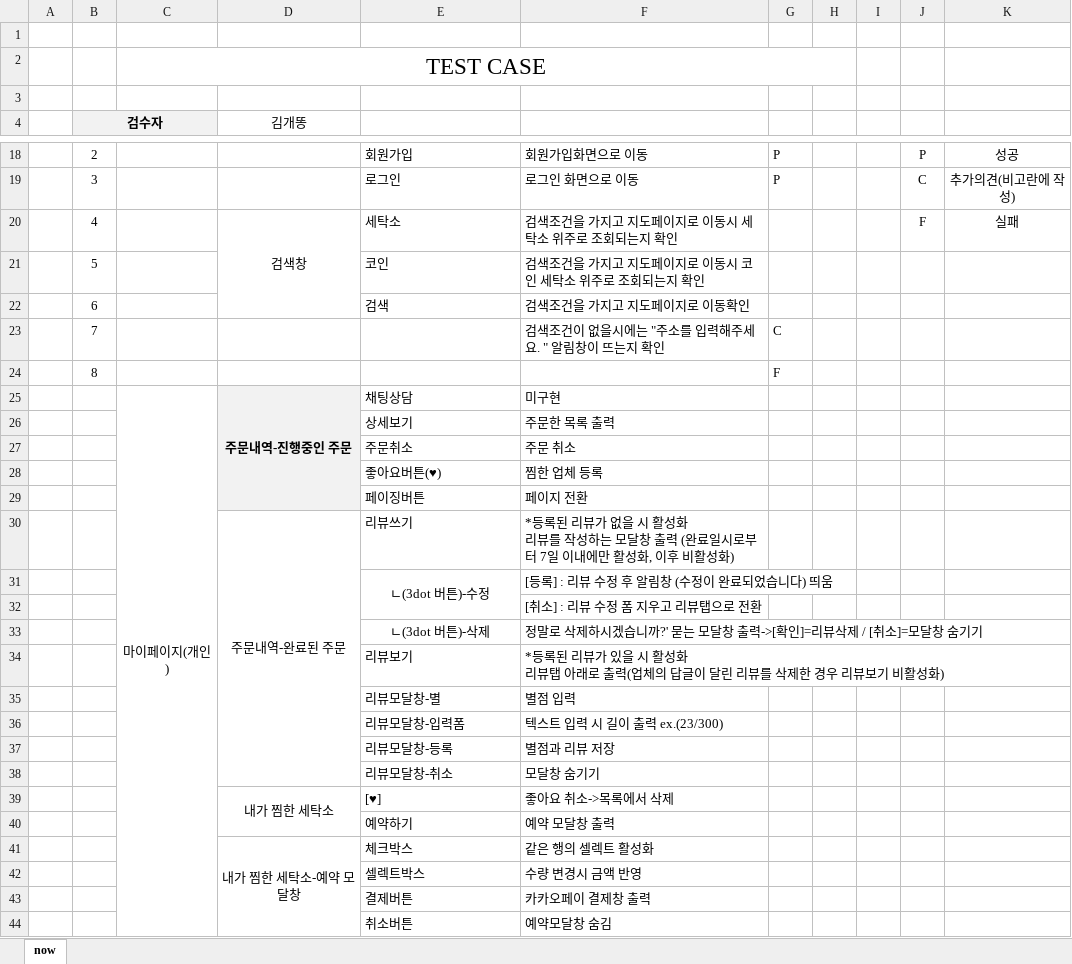
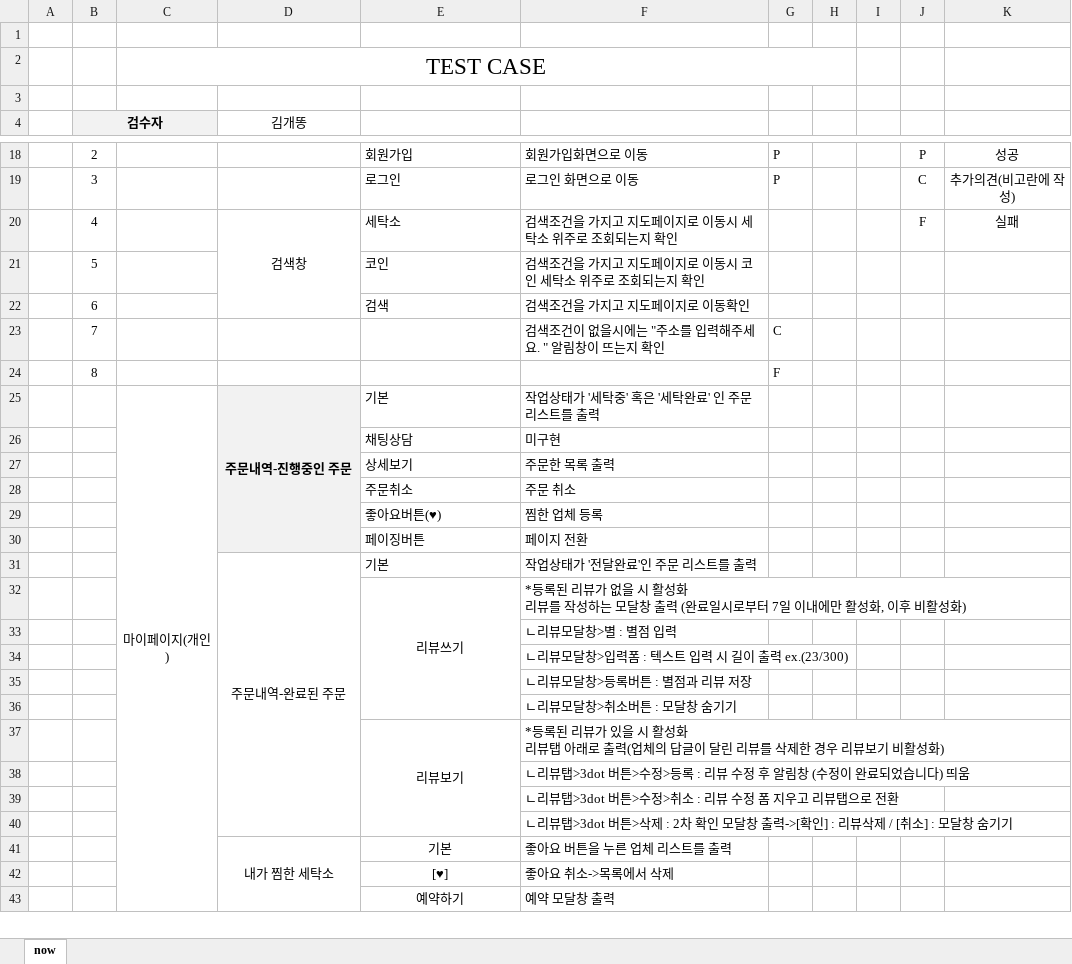
Before and after one commit to qeiqiem/bitcampAcademy, an Excel workbook: 04.04(장주옥)-테스트_케이스.xlsx, sheet now, drawn as a sheet; only a part is shown, gaps mark what is left out; values as stored, in another font and other column widths than the file's, no borders; charts and pictures not drawn; removed rows and columns are numbered as before the commit, all else as after; the diff covers the shown part only; the diff names each change by its address in the sheet, - before the commit and + after, or states it on an @@ line.

```diff
--- a/04.04(장주옥)-테스트_케이스.xlsx (sheet now)
+++ b/04.04(장주옥)-테스트_케이스.xlsx (sheet now)
-E25: 채팅상담
+E25: 기본
-F25: 미구현
+F25: 작업상태가 '세탁중' 혹은 '세탁완료' 인 주문 리스트를 출력
+row 26:  |  |  |  | 채팅상담 | 미구현
+row 31:  |  |  | 주문내역-완료된 주문 | 기본 | 작업상태가 '전달완료'인 주문 리스트를 출력
-D32 (김개똥): 주문내역-완료된 주문
+D32 (김개똥): (empty)
-D30:D38 merged
-E32 alignment: left
+E32 alignment: center
+E32:E36 merged
-row 31:  |  |  |  | ㄴ(3dot 버튼)-수정 | [등록] : 리뷰 수정 후 알림창 (수정이 완료되었습니다) 띄움
-F33: [취소] : 리뷰 수정 폼 지우고 리뷰탭으로 전환
+F33: ㄴ리뷰모달창>별 : 별점 입력
-row 33:  |  |  |  | ㄴ(3dot 버튼)-삭제 | 정말로 삭제하시겠습니까?' 묻는 모달창 출력->[확인]=리뷰삭제 / [취소]=모달창 숨기기
+row 34:  |  |  |  |  | ㄴ리뷰모달창>입력폼 : 텍스트 입력 시 길이 출력 ex.(23/300)
+row 35:  |  |  |  |  | ㄴ리뷰모달창>등록버튼 : 별점과 리뷰 저장
+row 36:  |  |  |  |  | ㄴ리뷰모달창>취소버튼 : 모달창 숨기기
-E37 alignment: left
+E37 alignment: center
+E37:E40 merged
-row 35:  |  |  |  | 리뷰모달창-별 | 별점 입력
-row 36:  |  |  |  | 리뷰모달창-입력폼 | 텍스트 입력 시 길이 출력 ex.(23/300)
-row 37:  |  |  |  | 리뷰모달창-등록 | 별점과 리뷰 저장
-row 38:  |  |  |  | 리뷰모달창-취소 | 모달창 숨기기
+row 38:  |  |  |  |  | ㄴ리뷰탭>3dot 버튼>수정>등록 : 리뷰 수정 후 알림창 (수정이 완료되었습니다) 띄움
+row 39:  |  |  |  |  | ㄴ리뷰탭>3dot 버튼>수정>취소 : 리뷰 수정 폼 지우고 리뷰탭으로 전환
+row 40:  |  |  |  |  | ㄴ리뷰탭>3dot 버튼>삭제 : 2차 확인 모달창 출력->[확인] : 리뷰삭제 / [취소] : 모달창 숨기기
+row 41:  |  |  | 내가 찜한 세탁소 | 기본 | 좋아요 버튼을 누른 업체 리스트를 출력
-D42 (김개똥): 내가 찜한 세탁소
+D42 (김개똥): (empty)
-D39:D40 merged
-E42:E43 alignment: left
+E42:E43 alignment: center
+E43:E47 merged
-row 41:  |  |  | 내가 찜한 세탁소-예약 모달창 | 체크박스 | 같은 행의 셀렉트 활성화
-row 42:  |  |  |  | 셀렉트박스 | 수량 변경시 금액 반영
-row 43:  |  |  |  | 결제버튼 | 카카오페이 결제창 출력
-row 44:  |  |  |  | 취소버튼 | 예약모달창 숨김
```
Also changed, not shown: 47 added rows and 18 removed rows elsewhere in this sheet, 1 other file.
